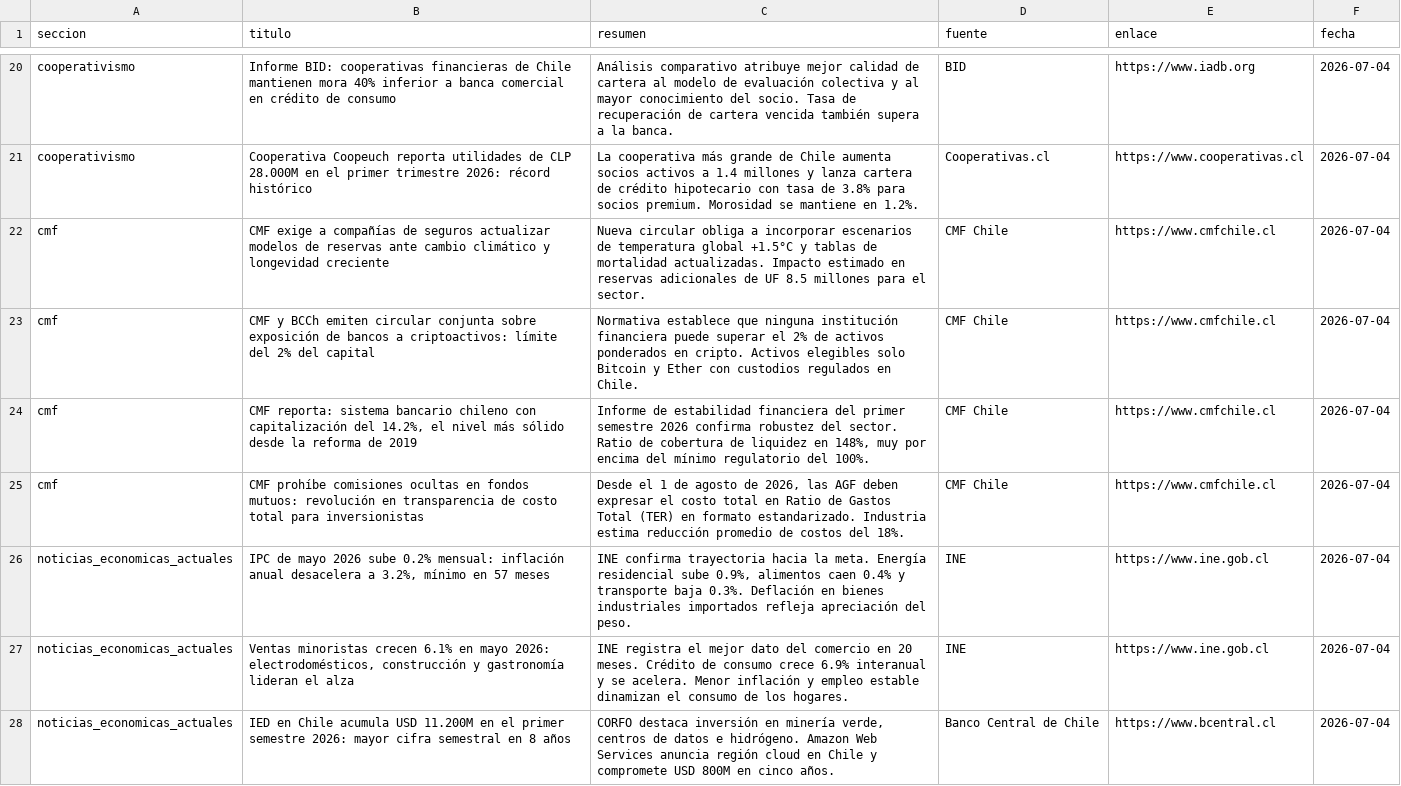
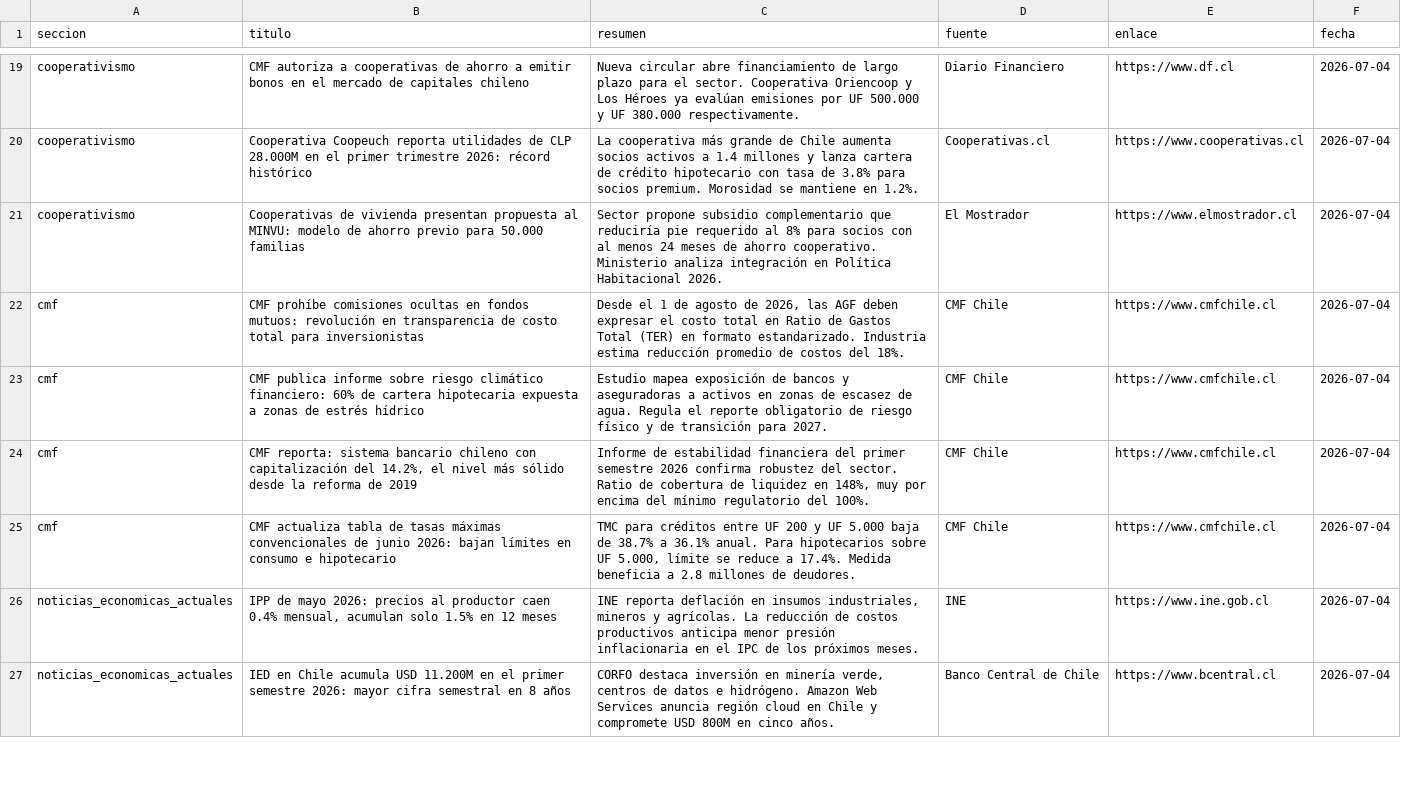
Before and after one commit to erickfranciscohernandez/financiero, a CSV file: noticias_20260704.csv, drawn as a sheet; only a part is shown, gaps mark what is left out; removed rows and columns are numbered as before the commit, all else as after; the diff covers the shown part only; the diff names each change by its address in the sheet, - before the commit and + after, or states it on an @@ line.

```diff
--- a/noticias_20260704.csv
+++ b/noticias_20260704.csv
-B19 (titulo): Informe BID: cooperativas financieras de Chile mantienen mora 40% inferior a banca comercial en crédito de consumo
+B19 (titulo): CMF autoriza a cooperativas de ahorro a emitir bonos en el mercado de capitales chileno
-C19 (resumen): Análisis comparativo atribuye mejor calidad de cartera al modelo de evaluación colectiva y al mayor conocimiento del socio. Tasa de recuperación de cartera vencida también supera a la banca.
+C19 (resumen): Nueva circular abre financiamiento de largo plazo para el sector. Cooperativa Oriencoop y Los Héroes ya evalúan emisiones por UF 500.000 y UF 380.000 respectivamente.
-D19 (fuente): BID
+D19 (fuente): Diario Financiero
-E19 (enlace): https://www.iadb.org
+E19 (enlace): https://www.df.cl
+row 21: cooperativismo | Cooperativas de vivienda presentan propuesta al MINVU: modelo de ahorro previo para 50.000 familias | Sector propone subsidio complementario que reduciría pie requerido al 8% para socios con al menos 24 meses de ahorro cooperativo. Ministerio analiza integración en Política Habitacional 2026. | El Mostrador | https://www.elmostrador.cl | 2026-07-04
-B22 (titulo): CMF exige a compañías de seguros actualizar modelos de reservas ante cambio climático y longevidad creciente
+B22 (titulo): CMF prohíbe comisiones ocultas en fondos mutuos: revolución en transparencia de costo total para inversionistas
-C22 (resumen): Nueva circular obliga a incorporar escenarios de temperatura global +1.5°C y tablas de mortalidad actualizadas. Impacto estimado en reservas adicionales de UF 8.5 millones para el sector.
+C22 (resumen): Desde el 1 de agosto de 2026, las AGF deben expresar el costo total en Ratio de Gastos Total (TER) en formato estandarizado. Industria estima reducción promedio de costos del 18%.
-B23 (titulo): CMF y BCCh emiten circular conjunta sobre exposición de bancos a criptoactivos: límite del 2% del capital
+B23 (titulo): CMF publica informe sobre riesgo climático financiero: 60% de cartera hipotecaria expuesta a zonas de estrés hídrico
-C23 (resumen): Normativa establece que ninguna institución financiera puede superar el 2% de activos ponderados en cripto. Activos elegibles solo Bitcoin y Ether con custodios regulados en Chile.
+C23 (resumen): Estudio mapea exposición de bancos y aseguradoras a activos en zonas de escasez de agua. Regula el reporte obligatorio de riesgo físico y de transición para 2027.
-B25 (titulo): CMF prohíbe comisiones ocultas en fondos mutuos: revolución en transparencia de costo total para inversionistas
+B25 (titulo): CMF actualiza tabla de tasas máximas convencionales de junio 2026: bajan límites en consumo e hipotecario
-C25 (resumen): Desde el 1 de agosto de 2026, las AGF deben expresar el costo total en Ratio de Gastos Total (TER) en formato estandarizado. Industria estima reducción promedio de costos del 18%.
+C25 (resumen): TMC para créditos entre UF 200 y UF 5.000 baja de 38.7% a 36.1% anual. Para hipotecarios sobre UF 5.000, límite se reduce a 17.4%. Medida beneficia a 2.8 millones de deudores.
-B26 (titulo): IPC de mayo 2026 sube 0.2% mensual: inflación anual desacelera a 3.2%, mínimo en 57 meses
+B26 (titulo): IPP de mayo 2026: precios al productor caen 0.4% mensual, acumulan solo 1.5% en 12 meses
-C26 (resumen): INE confirma trayectoria hacia la meta. Energía residencial sube 0.9%, alimentos caen 0.4% y transporte baja 0.3%. Deflación en bienes industriales importados refleja apreciación del peso.
+C26 (resumen): INE reporta deflación en insumos industriales, mineros y agrícolas. La reducción de costos productivos anticipa menor presión inflacionaria en el IPC de los próximos meses.
-row 27: noticias_economicas_actuales | Ventas minoristas crecen 6.1% en mayo 2026: electrodomésticos, construcción y gastronomía lideran el alza | INE registra el mejor dato del comercio en 20 meses. Crédito de consumo crece 6.9% interanual y se acelera. Menor inflación y empleo estable dinamizan el consumo de los hogares. | INE | https://www.ine.gob.cl | 2026-07-04
```
Also changed, not shown: 6 added rows, 6 removed rows, 1 moved row and 35 edited cells elsewhere in this file, 8 other files.
